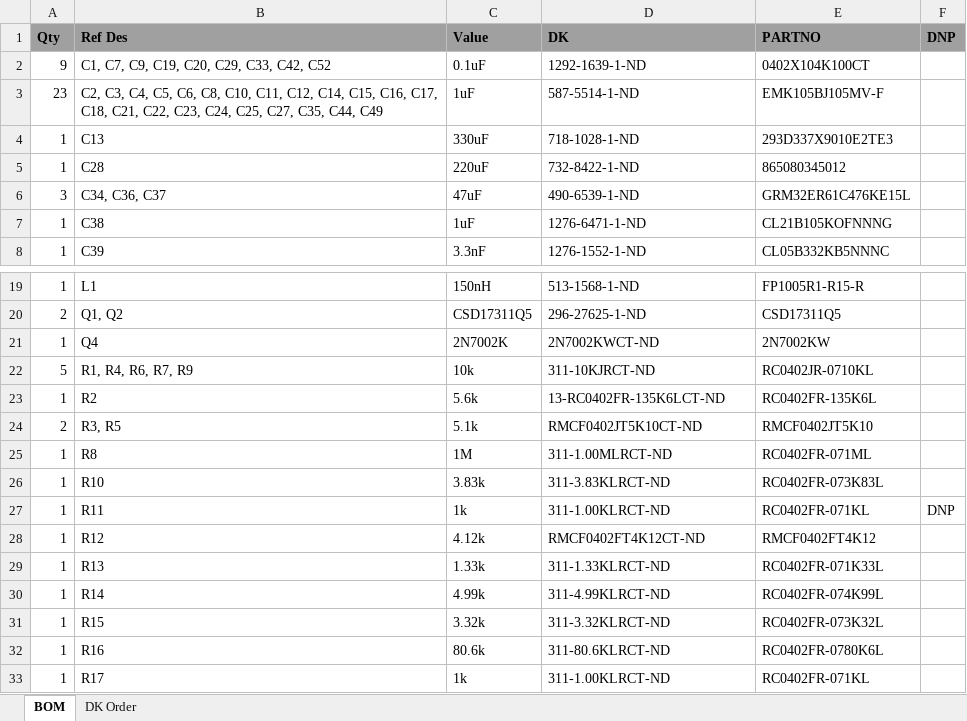
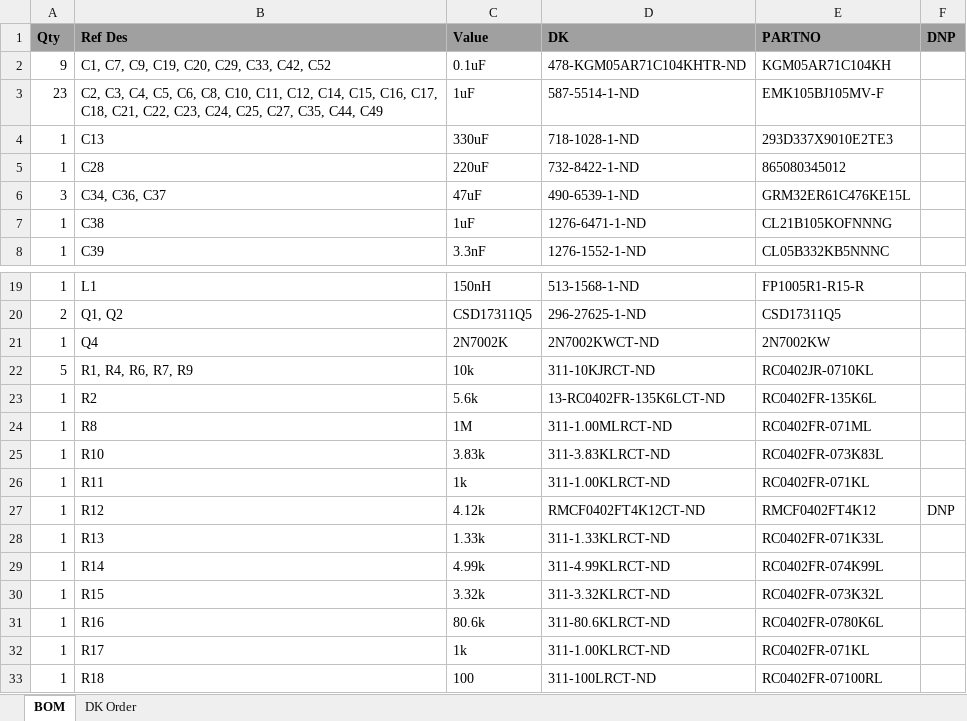
Before and after one commit to skot/bitaxe, an Excel workbook: Manufacturing Files/bitaxeSupra BOM.xlsx, sheet BOM, drawn as a sheet; only a part is shown, gaps mark what is left out; the shorter side is filled out with more unchanged rows; values as stored, in another font and other column widths than the file's, no borders; removed rows and columns are numbered as before the commit, all else as after; the diff names each change by its address in the sheet, - before the commit and + after, or states it on an @@ line.

Commit message:
supra BOM

```diff
--- a/Manufacturing Files/bitaxeSupra BOM.xlsx (sheet BOM)
+++ b/Manufacturing Files/bitaxeSupra BOM.xlsx (sheet BOM)
-D2 (DK): 1292-1639-1-ND
+D2 (DK): 478-KGM05AR71C104KHTR-ND
-E2 (PARTNO): 0402X104K100CT
+E2 (PARTNO): KGM05AR71C104KH
-row 24: 2 | R3, R5 | 5.1k | RMCF0402JT5K10CT-ND | RMCF0402JT5K10
-F26 (DNP): DNP
+F26 (DNP): (empty)
-F27 (DNP): (empty)
+F27 (DNP): DNP
```
Also changed, not shown: sheet DK Order, 5 other files.
